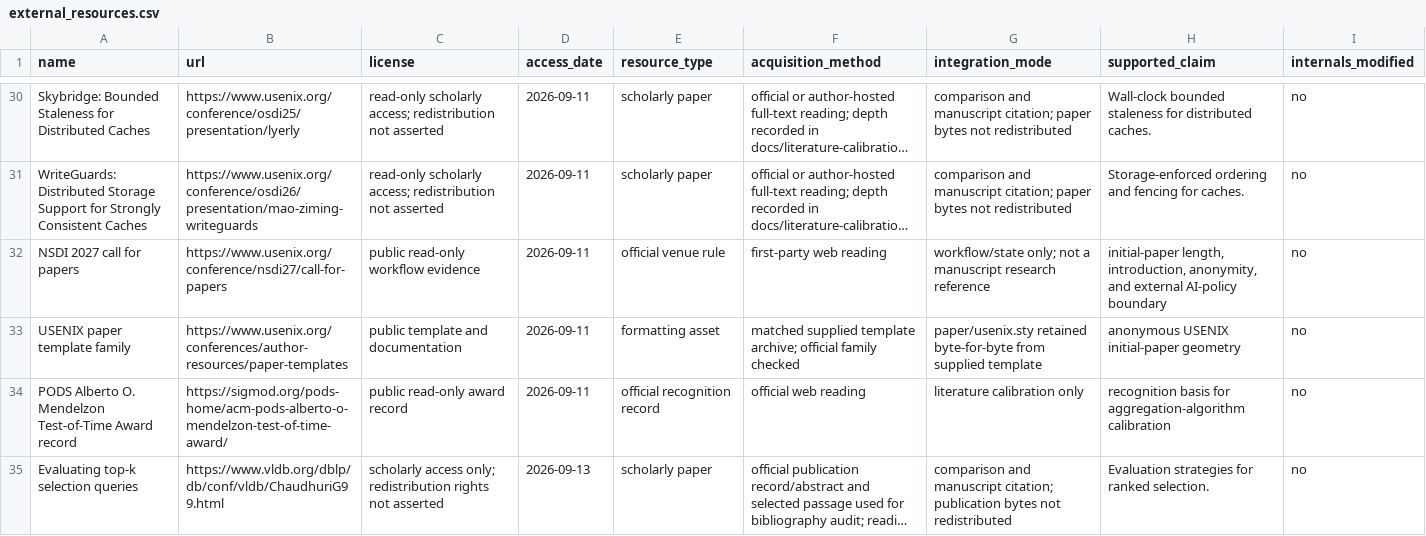
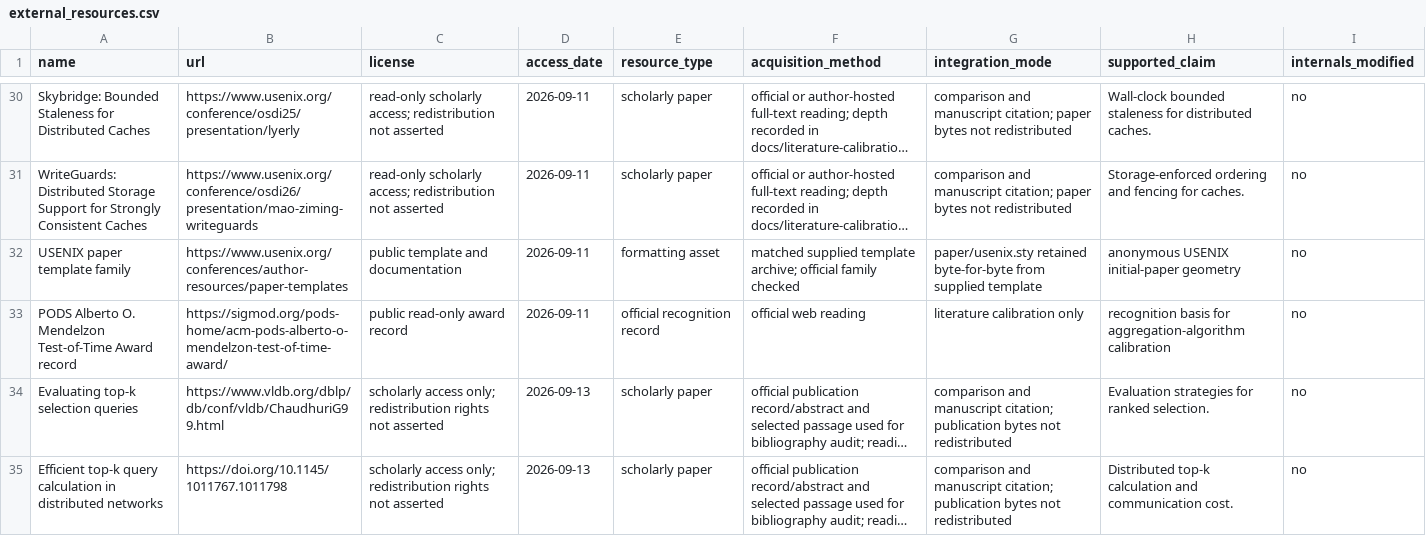
Before and after one commit to Haoyi-Zhang/CodeSearch, a CSV file: external_resources.csv, drawn as a sheet; only a part is shown, gaps mark what is left out; the shorter side is filled out with more unchanged rows; long unchanged cells end in …; the diff names each change by its address in the sheet, - before the commit and + after, or states it on an @@ line.

Commit message:
Keep research resource records focused

```diff
--- a/external_resources.csv
+++ b/external_resources.csv
-row 32: NSDI 2027 call for papers | https://www.usenix.org/conference/nsdi27/call-for-papers | public read-only workflow evidence | 2026-09-11 | official venue rule | first-party web reading | workflow/state only; not a manuscript research reference | initial-paper length, introduction, anonymity, and external AI-policy boundary | no
```
